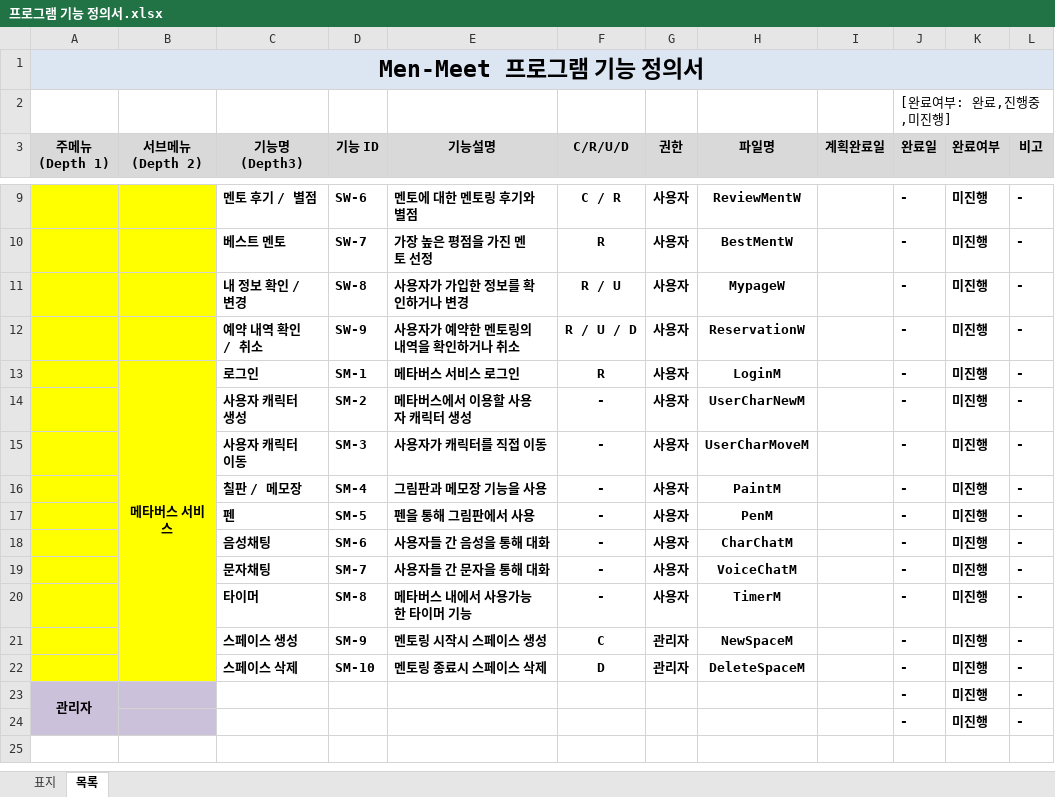
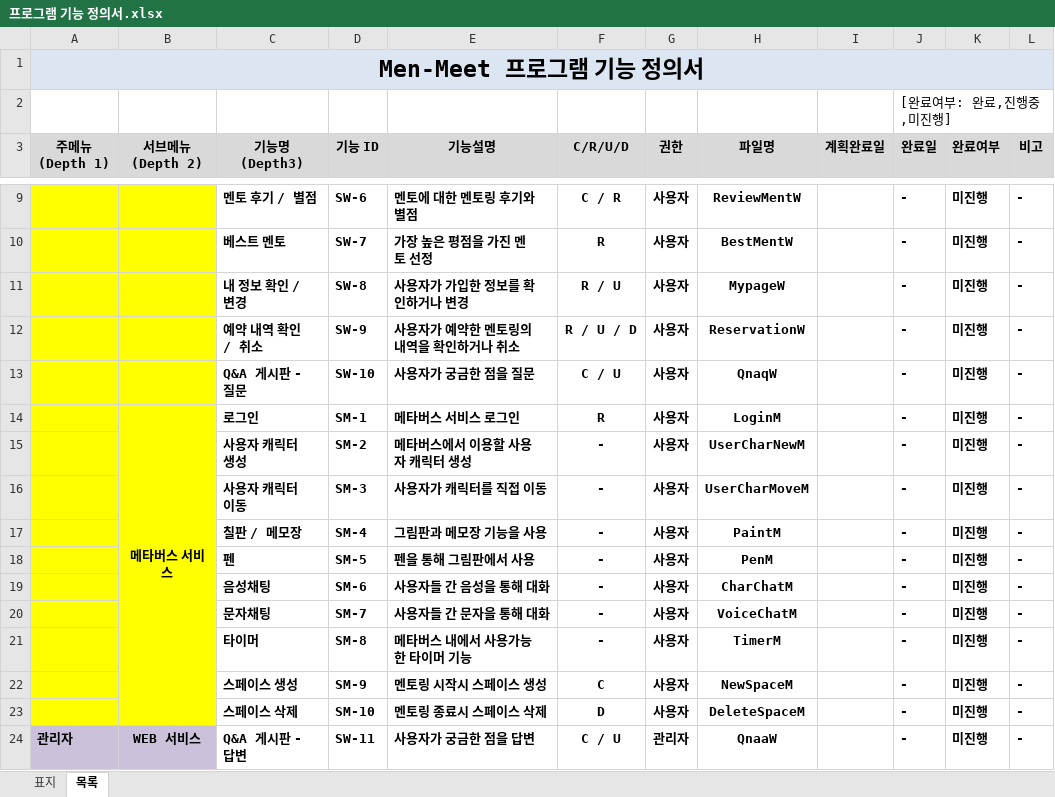
Before and after one commit to Men-Toss/Men-Meet, an Excel workbook: Project_Design/프로그램 기능 정의서.xlsx, sheet 목록, drawn as a sheet; only a part is shown, gaps mark what is left out; values as stored, in another font and other column widths than the file's, no borders; removed rows and columns are numbered as before the commit, all else as after; the diff names each change by its address in the sheet, - before the commit and + after, or states it on an @@ line.

```diff
--- a/Project_Design/프로그램 기능 정의서.xlsx (sheet 목록)
+++ b/Project_Design/프로그램 기능 정의서.xlsx (sheet 목록)
+row 13:  |  | Q&A 게시판 - 질문 | SW-10 | 사용자가 궁금한 점을 질문 | C / U | 사용자 | QnaqW |  | - | 미진행 | -
-G22:G23 (권한): 관리자
+G22:G23 (권한): 사용자
-A23 fill: #FFFF00
+A23 fill: none
-row 23: 관리자 |  |  |  |  |  |  |  |  | - | 미진행 | -
-row 24:  |  |  |  |  |  |  |  |  | - | 미진행 | -
+row 24: 관리자 | WEB 서비스 | Q&A 게시판 - 답변 | SW-11 | 사용자가 궁금한 점을 답변 | C / U | 관리자 | QnaaW |  | - | 미진행 | -
```
Also changed, not shown: charts or pictures, Project_Design/요구 사항 분석서.xlsx.
